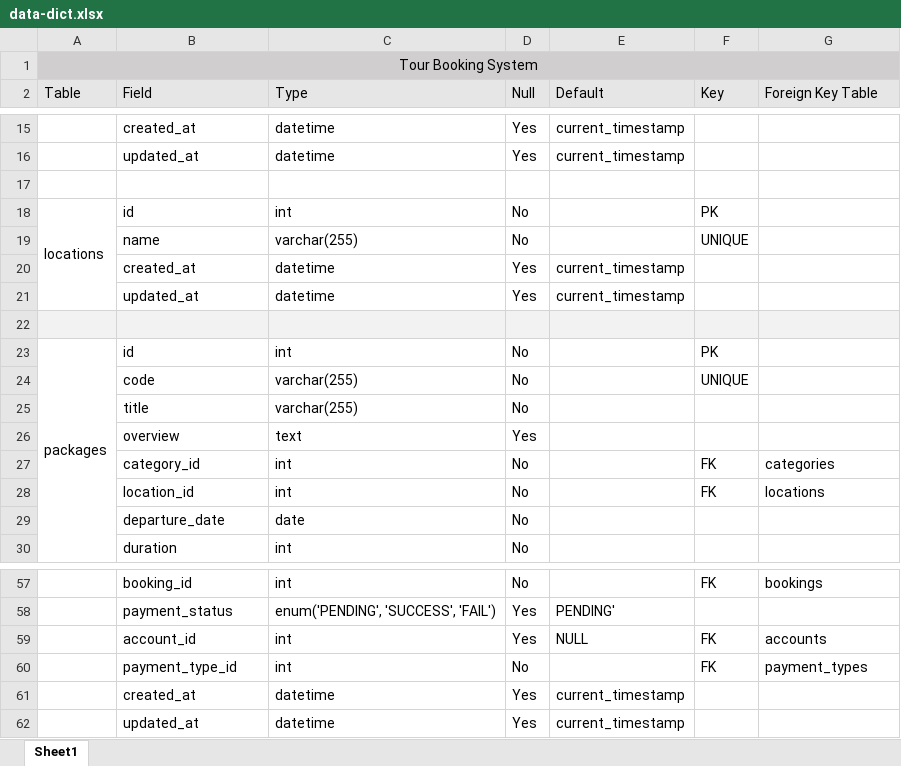
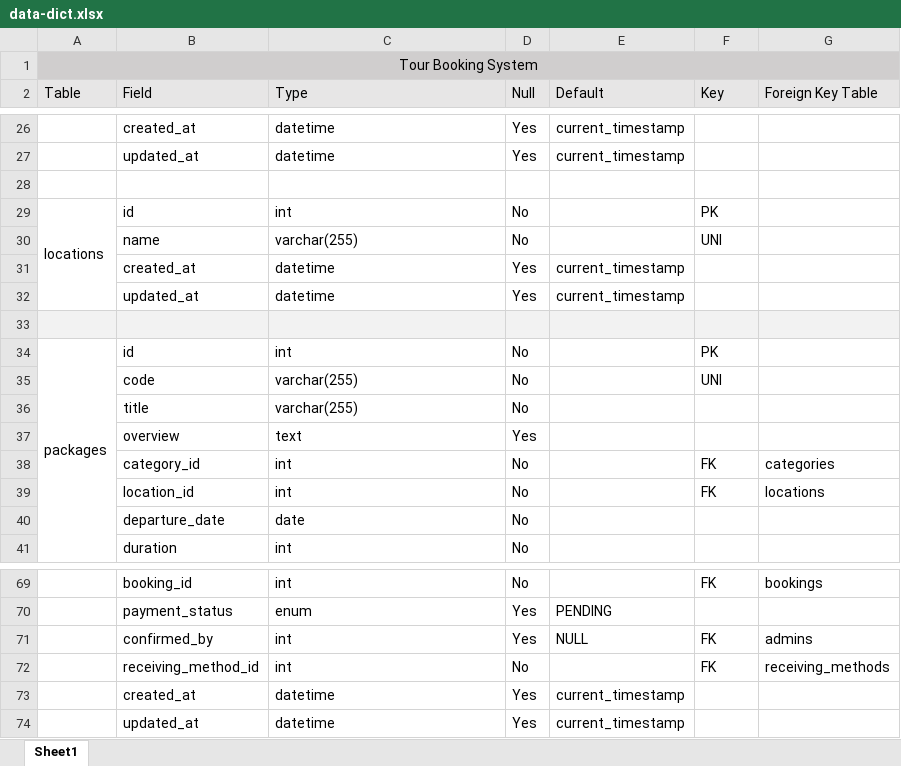
Before and after one commit to coderAung/database-pj, an Excel workbook: book/data-dict.xlsx, sheet Sheet1, drawn as a sheet; only a part is shown, gaps mark what is left out; values as stored, in another font and other column widths than the file's, no borders; addresses are those after the commit; the diff covers the shown part only; the diff names each change by its address in the sheet, - before the commit and + after, or states it on an @@ line.

```diff
--- a/book/data-dict.xlsx (sheet Sheet1)
+++ b/book/data-dict.xlsx (sheet Sheet1)
-F30 (Key): UNIQUE
+F30 (Key): UNI
-F35 (Key): UNIQUE
+F35 (Key): UNI
-C70 (Type): enum('PENDING', 'SUCCESS', 'FAIL')
+C70 (Type): enum
-E70 (Default): PENDING'
+E70 (Default): PENDING
-B71 (Field): account_id
+B71 (Field): confirmed_by
-G71 (Foreign Key Table): accounts
+G71 (Foreign Key Table): admins
-B72 (Field): payment_type_id
+B72 (Field): receiving_method_id
-G72 (Foreign Key Table): payment_types
+G72 (Foreign Key Table): receiving_methods
```
Also changed, not shown: 12 added rows, 3 moved rows, 16 edited cells and cell formats elsewhere in this sheet, 9 other files.
